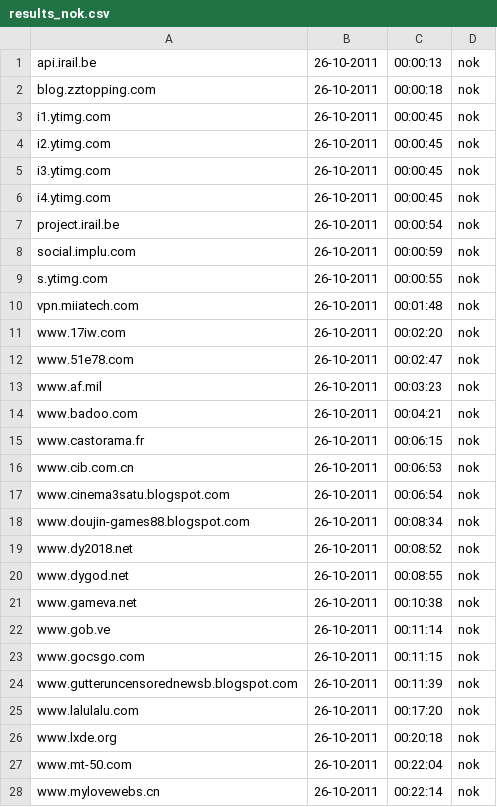
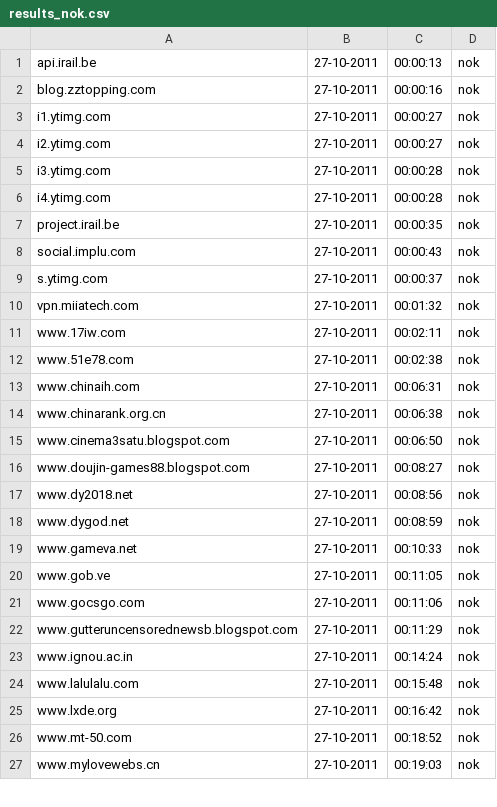
Before and after one commit to Tuinslak/GFW-URL-checker, a CSV file: testResults/be/results_nok.csv, drawn as a sheet; only a part is shown; the diff covers the shown part only.

```diff
--- a/testResults/be/results_nok.csv
+++ b/testResults/be/results_nok.csv
@@ -1,28 +1,27 @@
-api.irail.be,26-10-2011,00:00:13,nok
-blog.zztopping.com,26-10-2011,00:00:18,nok
-i1.ytimg.com,26-10-2011,00:00:45,nok
-i2.ytimg.com,26-10-2011,00:00:45,nok
-i3.ytimg.com,26-10-2011,00:00:45,nok
-i4.ytimg.com,26-10-2011,00:00:45,nok
-project.irail.be,26-10-2011,00:00:54,nok
-social.implu.com,26-10-2011,00:00:59,nok
-s.ytimg.com,26-10-2011,00:00:55,nok
-vpn.miiatech.com,26-10-2011,00:01:48,nok
-www.17iw.com,26-10-2011,00:02:20,nok
-www.51e78.com,26-10-2011,00:02:47,nok
-www.af.mil,26-10-2011,00:03:23,nok
-www.badoo.com,26-10-2011,00:04:21,nok
-www.castorama.fr,26-10-2011,00:06:15,nok
-www.cib.com.cn,26-10-2011,00:06:53,nok
-www.cinema3satu.blogspot.com,26-10-2011,00:06:54,nok
-www.doujin-games88.blogspot.com,26-10-2011,00:08:34,nok
-www.dy2018.net,26-10-2011,00:08:52,nok
-www.dygod.net,26-10-2011,00:08:55,nok
-www.gameva.net,26-10-2011,00:10:38,nok
-www.gob.ve,26-10-2011,00:11:14,nok
-www.gocsgo.com,26-10-2011,00:11:15,nok
-www.gutteruncensorednewsb.blogspot.com,26-10-2011,00:11:39,nok
-www.lalulalu.com,26-10-2011,00:17:20,nok
-www.lxde.org,26-10-2011,00:20:18,nok
-www.mt-50.com,26-10-2011,00:22:04,nok
-www.mylovewebs.cn,26-10-2011,00:22:14,nok
+api.irail.be,27-10-2011,00:00:13,nok
+blog.zztopping.com,27-10-2011,00:00:16,nok
+i1.ytimg.com,27-10-2011,00:00:27,nok
+i2.ytimg.com,27-10-2011,00:00:27,nok
+i3.ytimg.com,27-10-2011,00:00:28,nok
+i4.ytimg.com,27-10-2011,00:00:28,nok
+project.irail.be,27-10-2011,00:00:35,nok
+social.implu.com,27-10-2011,00:00:43,nok
+s.ytimg.com,27-10-2011,00:00:37,nok
+vpn.miiatech.com,27-10-2011,00:01:32,nok
+www.17iw.com,27-10-2011,00:02:11,nok
+www.51e78.com,27-10-2011,00:02:38,nok
+www.chinaih.com,27-10-2011,00:06:31,nok
+www.chinarank.org.cn,27-10-2011,00:06:38,nok
+www.cinema3satu.blogspot.com,27-10-2011,00:06:50,nok
+www.doujin-games88.blogspot.com,27-10-2011,00:08:27,nok
+www.dy2018.net,27-10-2011,00:08:56,nok
+www.dygod.net,27-10-2011,00:08:59,nok
+www.gameva.net,27-10-2011,00:10:33,nok
+www.gob.ve,27-10-2011,00:11:05,nok
+www.gocsgo.com,27-10-2011,00:11:06,nok
+www.gutteruncensorednewsb.blogspot.com,27-10-2011,00:11:29,nok
+www.ignou.ac.in,27-10-2011,00:14:24,nok
+www.lalulalu.com,27-10-2011,00:15:48,nok
+www.lxde.org,27-10-2011,00:16:42,nok
+www.mt-50.com,27-10-2011,00:18:52,nok
+www.mylovewebs.cn,27-10-2011,00:19:03,nok
```
Also changed, not shown: 1 added row and 18 edited cells elsewhere in this file, testResults/be/results.csv, testResults/be/results_ok.csv.
